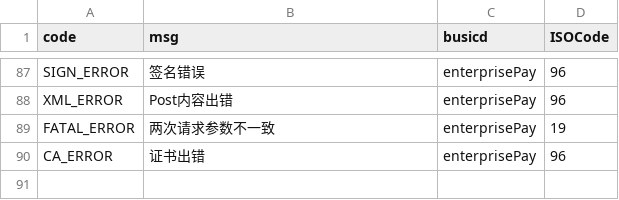
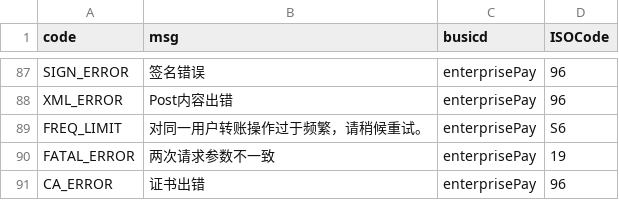
Before and after one commit to mamh-mixed/android-demos, a CSV file: data/respCode_wxp.csv, drawn as a sheet; only a part is shown, gaps mark what is left out.

```diff
--- a/data/respCode_wxp.csv
+++ b/data/respCode_wxp.csv
@@ -88,2 +88,3 @@ SIGN_ERROR,签名错误,enterprisePay,96
 XML_ERROR,Post内容出错,enterprisePay,96
+FREQ_LIMIT,对同一用户转账操作过于频繁，请稍候重试。,enterprisePay,S6
 FATAL_ERROR,两次请求参数不一致,enterprisePay,19
```
Also changed, not shown: data/respCode_scanpay.csv, 6 other files.
